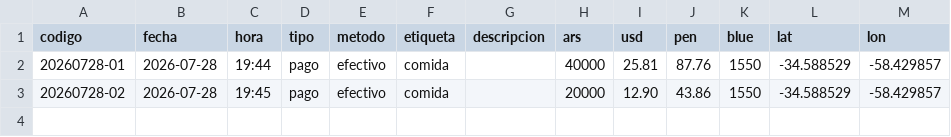
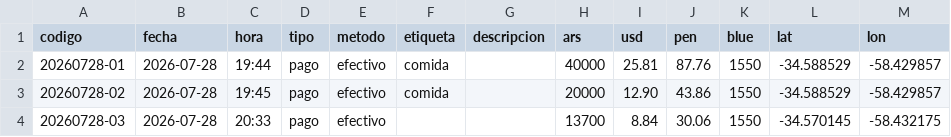
Before and after one commit to CarlosZevallosTrigoso/dolarbsas, a CSV file: gastos/csv/2026-07-28.csv, drawn as a sheet.

```diff
--- a/gastos/csv/2026-07-28.csv
+++ b/gastos/csv/2026-07-28.csv
@@ -3 +3,2 @@ codigo,fecha,hora,tipo,metodo,etiqueta,descripcion,ars,usd,pen,blue,lat,lon
 20260728-02,2026-07-28,19:45,pago,efectivo,comida,,20000,12.90,43.86,1550,-34.588529,-58.429857
+20260728-03,2026-07-28,20:33,pago,efectivo,,,13700,8.84,30.06,1550,-34.570145,-58.432175
```
Also changed, not shown: 3 other files.
